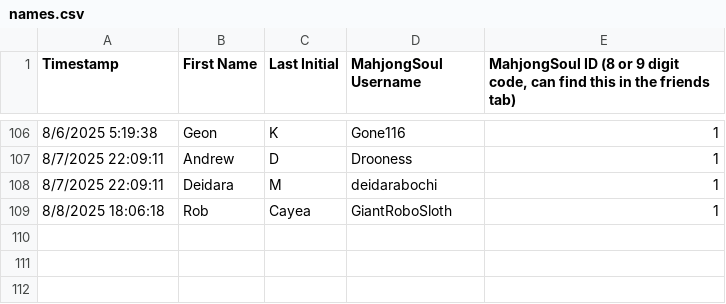
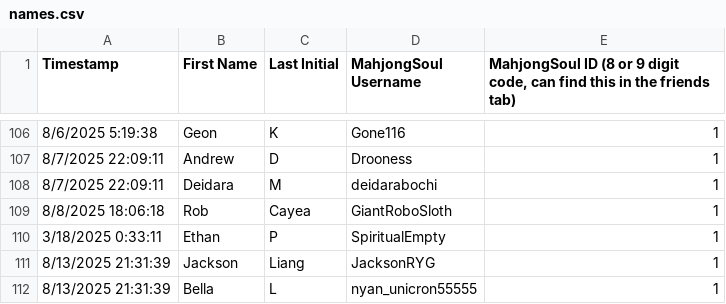
Before and after one commit to Redorangegamez/MJSTeamLeagueBot, a CSV file: names.csv, drawn as a sheet; only a part is shown, gaps mark what is left out; the diff names each change by its address in the sheet, - before the commit and + after, or states it on an @@ line.

Commit message:
Update names.csv

```diff
--- a/names.csv
+++ b/names.csv
+row 110: 3/18/2025 0:33:11 | Ethan | P | SpiritualEmpty | 1
+row 111: 8/13/2025 21:31:39 | Jackson | Liang | JacksonRYG | 1
+row 112: 8/13/2025 21:31:39 | Bella | L | nyan_unicron55555 | 1
```
